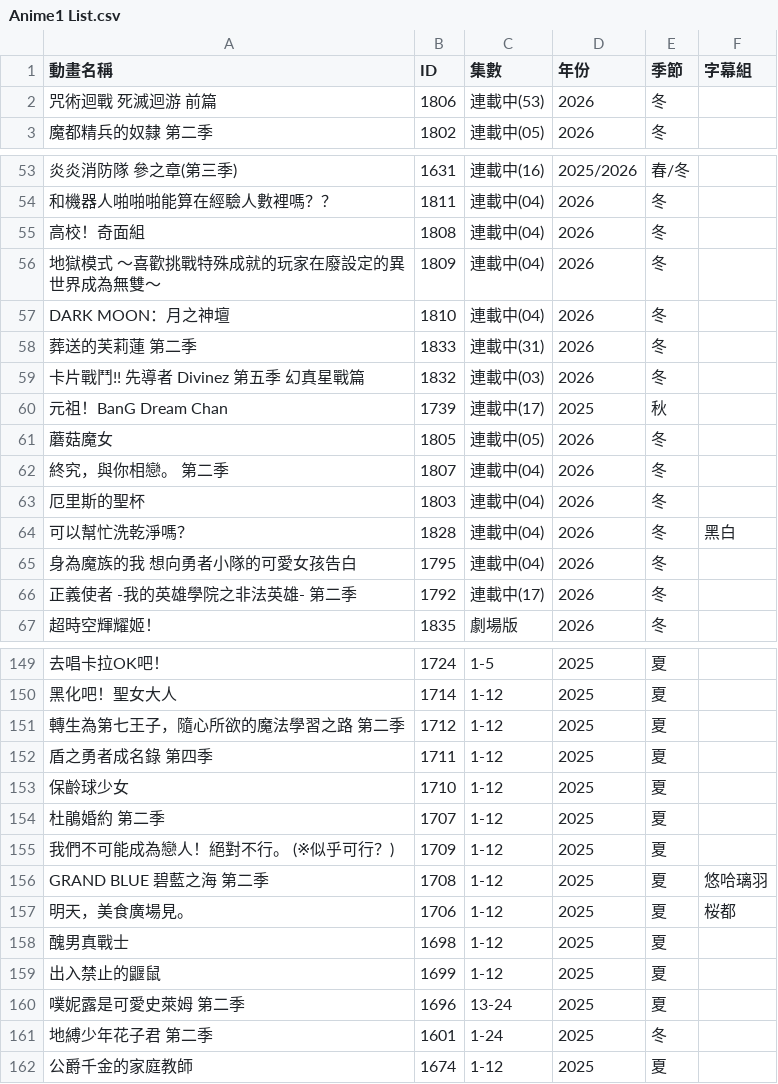
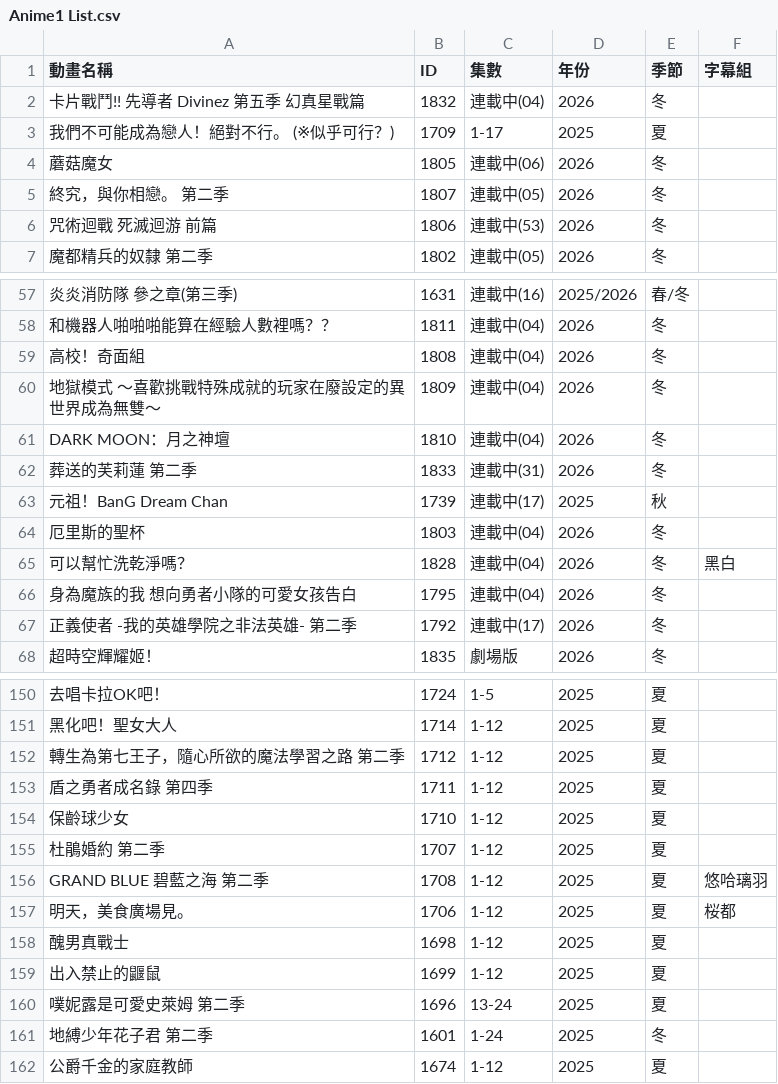
Before and after one commit to HeiTang/Anime1-Data, a CSV file: Anime1 List.csv, drawn as a sheet; only a part is shown, gaps mark what is left out; removed rows and columns are numbered as before the commit, all else as after; the diff names each change by its address in the sheet, - before the commit and + after, or states it on an @@ line.

Commit message:
Doc: Upgrade Anime1 List

```diff
--- a/Anime1 List.csv
+++ b/Anime1 List.csv
+row 2: 卡片戰鬥!! 先導者 Divinez 第五季 幻真星戰篇 | 1832 | 連載中(04) | 2026 | 冬
+row 3: 我們不可能成為戀人！絕對不行。 (※似乎可行？) | 1709 | 1-17 | 2025 | 夏
+row 4: 蘑菇魔女 | 1805 | 連載中(06) | 2026 | 冬
+row 5: 終究，與你相戀。 第二季 | 1807 | 連載中(05) | 2026 | 冬
-row 59: 卡片戰鬥!! 先導者 Divinez 第五季 幻真星戰篇 | 1832 | 連載中(03) | 2026 | 冬
-row 61: 蘑菇魔女 | 1805 | 連載中(05) | 2026 | 冬
-row 62: 終究，與你相戀。 第二季 | 1807 | 連載中(04) | 2026 | 冬
-row 155: 我們不可能成為戀人！絕對不行。 (※似乎可行？) | 1709 | 1-12 | 2025 | 夏
```
Also changed, not shown: 1 other file.
